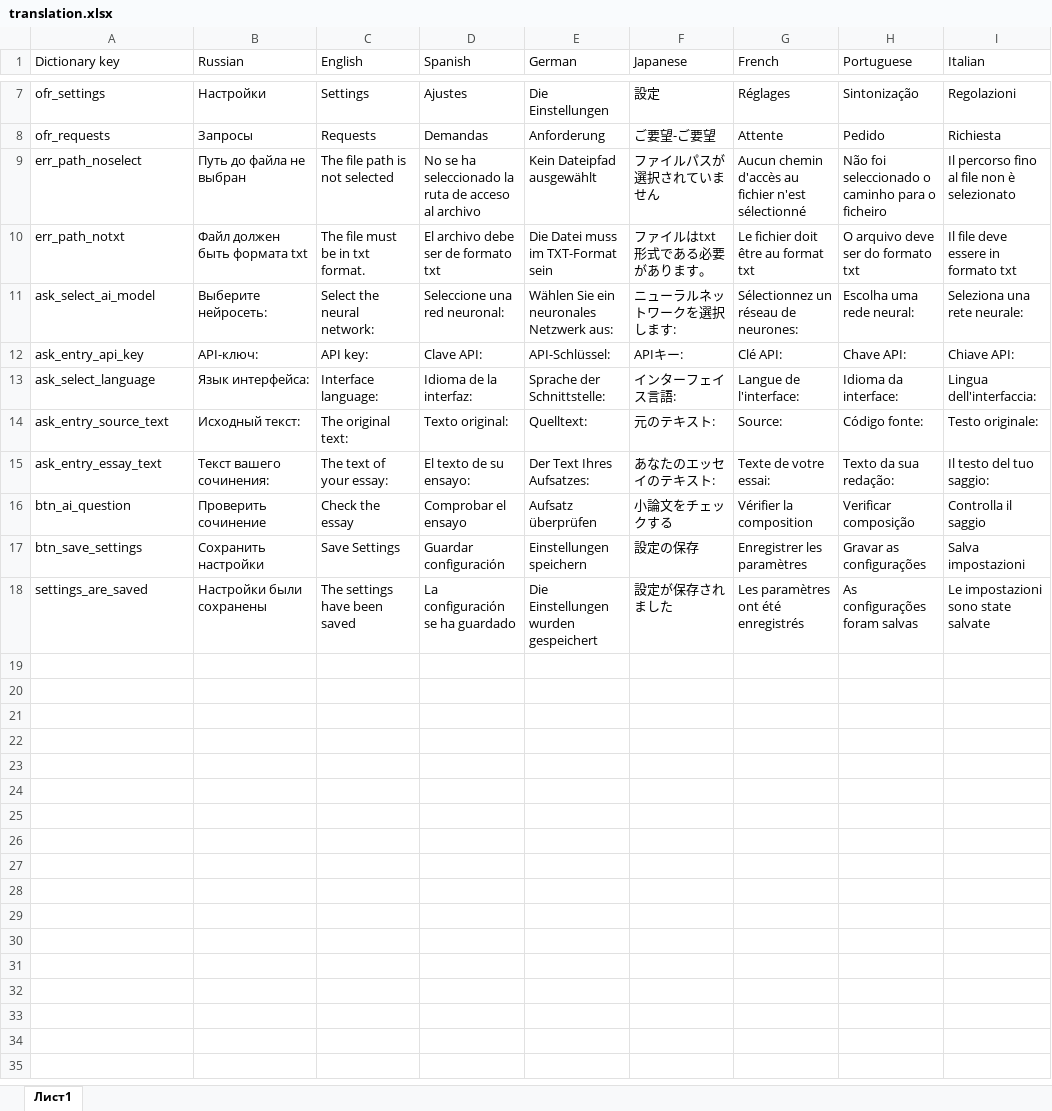
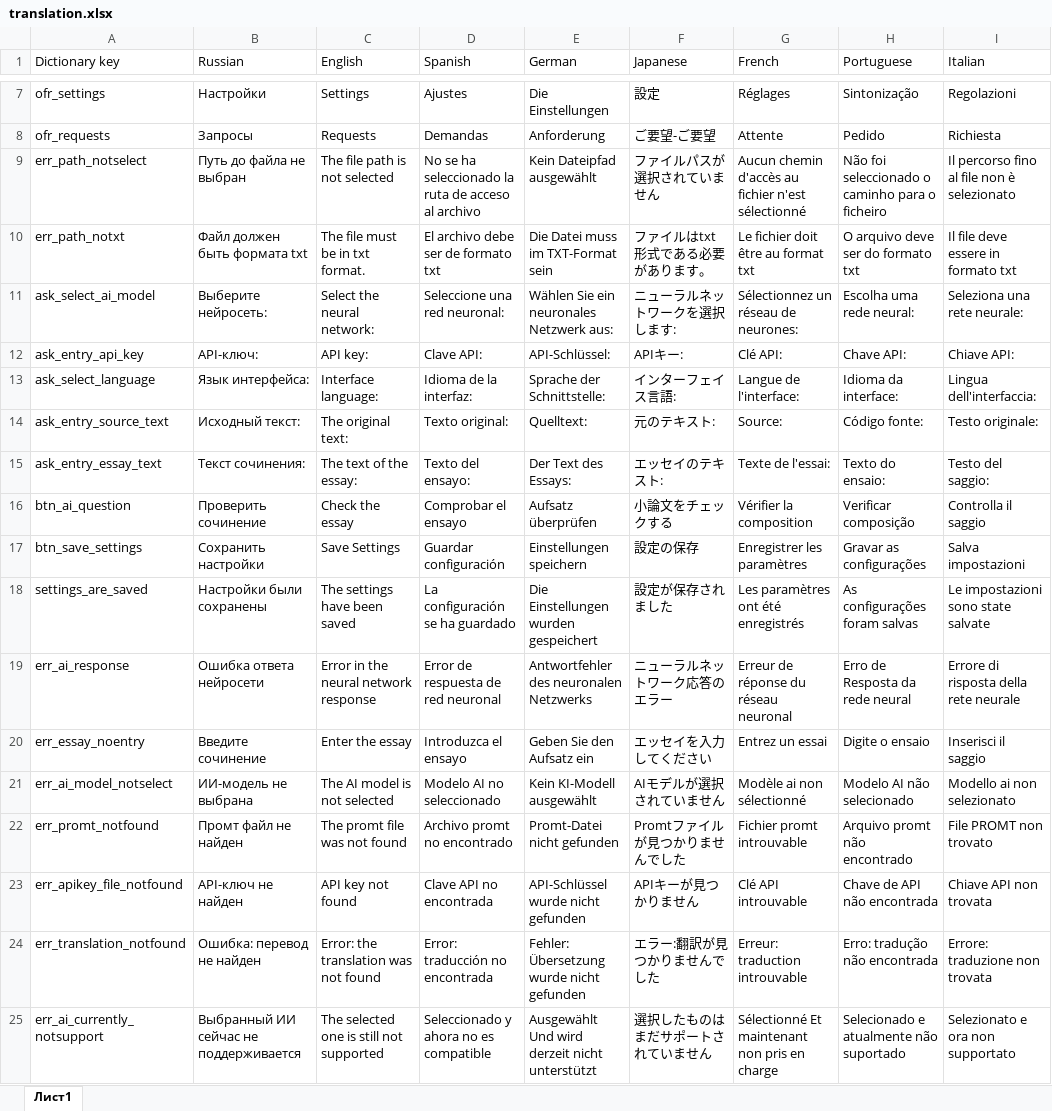
Before and after one commit to OtryvnoyKalendar/ru-essay-checker, an Excel workbook: translation.xlsx, sheet Лист1, drawn as a sheet; only a part is shown, gaps mark what is left out; values as stored, in another font and other column widths than the file's, no borders; the diff names each change by its address in the sheet, - before the commit and + after, or states it on an @@ line.

Commit message:
Add the ability to ask questions to different neural networks

```diff
--- a/translation.xlsx (sheet Лист1)
+++ b/translation.xlsx (sheet Лист1)
-A9 (Dictionary key): err_path_noselect
+A9 (Dictionary key): err_path_notselect
-B15 (Russian): Текст вашего сочинения:
+B15 (Russian): Текст сочинения:
-C15 (English): The text of your essay:
+C15 (English): The text of the essay:
-D15 (Spanish): El texto de su ensayo:
+D15 (Spanish): Texto del ensayo:
-E15 (German): Der Text Ihres Aufsatzes:
+E15 (German): Der Text des Essays:
-F15 (Japanese): あなたのエッセイのテキスト:
+F15 (Japanese): エッセイのテキスト:
-G15 (French): Texte de votre essai:
+G15 (French): Texte de l'essai:
-H15 (Portuguese): Texto da sua redação:
+H15 (Portuguese): Texto do ensaio:
-I15 (Italian): Il testo del tuo saggio:
+I15 (Italian): Testo del saggio:
+row 19: err_ai_response | Ошибка ответа нейросети | Error in the neural network response | Error de respuesta de red neuronal | Antwortfehler des neuronalen Netzwerks | ニューラルネットワーク応答のエラー | Erreur de réponse du réseau neuronal | Erro de Resposta da rede neural | Errore di risposta della rete neurale
+row 20: err_essay_noentry | Введите сочинение | Enter the essay | Introduzca el ensayo | Geben Sie den Aufsatz ein | エッセイを入力してください | Entrez un essai | Digite o ensaio | Inserisci il saggio
+row 21: err_ai_model_notselect | ИИ-модель не выбрана | The AI model is not selected | Modelo AI no seleccionado | Kein KI-Modell ausgewählt | AIモデルが選択されていません | Modèle ai non sélectionné | Modelo AI não selecionado | Modello ai non selezionato
+row 22: err_promt_notfound | Промт файл не найден | The promt file was not found | Archivo promt no encontrado | Promt-Datei nicht gefunden | Promtファイルが見つかりませんでした | Fichier promt introuvable | Arquivo promt não encontrado | File PROMT non trovato
+row 23: err_apikey_file_notfound | API-ключ не найден | API key not found | Clave API no encontrada | API-Schlüssel wurde nicht gefunden | APIキーが見つかりません | Clé API introuvable | Chave de API não encontrada | Chiave API non trovata
+row 24: err_translation_notfound | Ошибка: перевод не найден | Error: the translation was not found | Error: traducción no encontrada | Fehler: Übersetzung wurde nicht gefunden | エラー:翻訳が見つかりませんでした | Erreur: traduction introuvable | Erro: tradução não encontrada | Errore: traduzione non trovata
+row 25: err_ai_currently_notsupport | Выбранный ИИ сейчас не поддерживается | The selected one is still not supported | Seleccionado y ahora no es compatible | Ausgewählt Und wird derzeit nicht unterstützt | 選択したものはまだサポートされていません | Sélectionné Et maintenant non pris en charge | Selecionado e atualmente não suportado | Selezionato e ora non supportato
```
Also changed, not shown: 14 other files.
